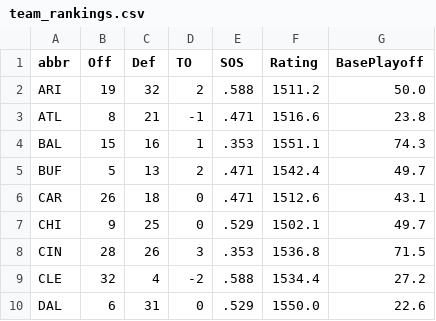
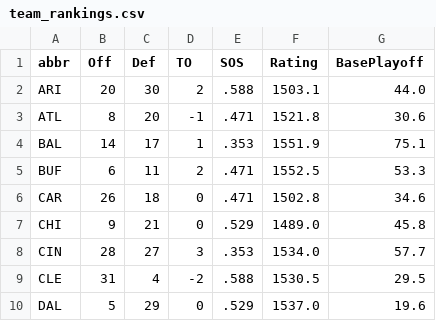
Before and after one commit to redaxelnos/nfl-success-map, a CSV file: team_rankings.csv, drawn as a sheet; only a part is shown; the diff covers the shown part only.

```diff
--- a/team_rankings.csv
+++ b/team_rankings.csv
@@ -1,10 +1,10 @@
 abbr,Off,Def,TO,SOS,Rating,BasePlayoff
-ARI,19,32,2,.588,1511.2,50.0
-ATL,8,21,-1,.471,1516.6,23.8
-BAL,15,16,1,.353,1551.1,74.3
-BUF,5,13,2,.471,1542.4,49.7
-CAR,26,18,0,.471,1512.6,43.1
-CHI,9,25,0,.529,1502.1,49.7
-CIN,28,26,3,.353,1536.8,71.5
-CLE,32,4,-2,.588,1534.4,27.2
-DAL,6,31,0,.529,1550.0,22.6
+ARI,20,30,2,.588,1503.1,44.0
+ATL,8,20,-1,.471,1521.8,30.6
+BAL,14,17,1,.353,1551.9,75.1
+BUF,6,11,2,.471,1552.5,53.3
+CAR,26,18,0,.471,1502.8,34.6
+CHI,9,21,0,.529,1489.0,45.8
+CIN,28,27,3,.353,1534.0,57.7
+CLE,31,4,-2,.588,1530.5,29.5
+DAL,5,29,0,.529,1537.0,19.6
```
Also changed, not shown: 81 edited cells elsewhere in this file, weekly_predictions.csv, 1 other file.
